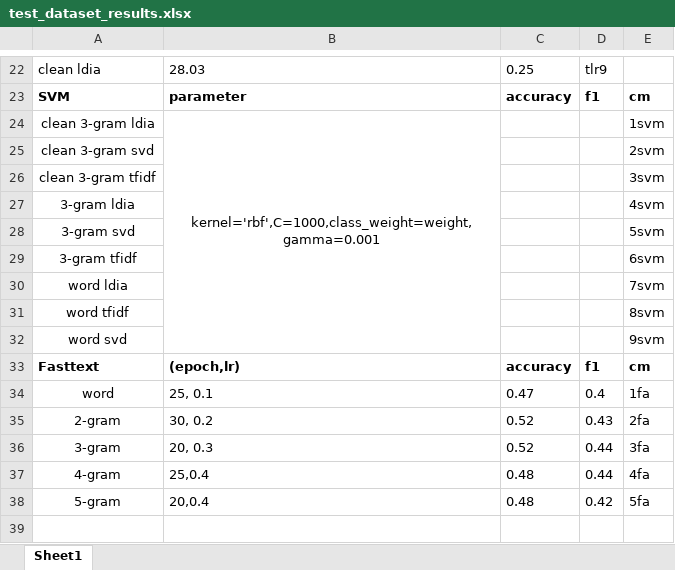
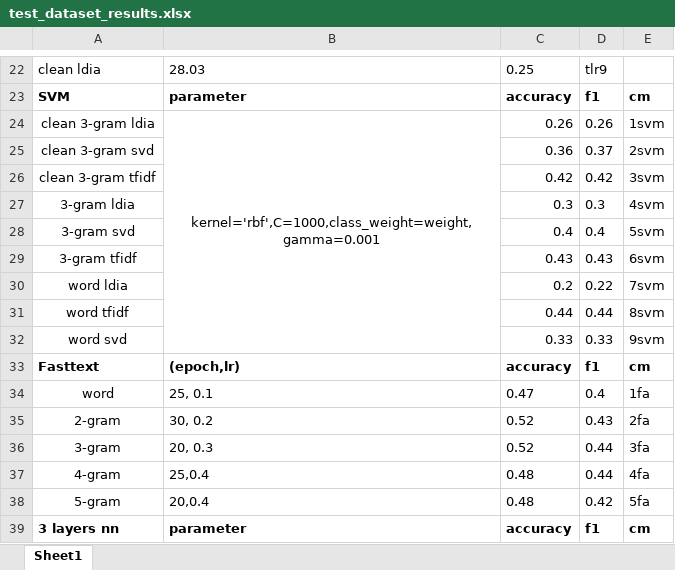
Before and after one commit to TinfFoil/AriEmozione, an Excel workbook: test_dataset_results.xlsx, sheet Sheet1, drawn as a sheet; only a part is shown, gaps mark what is left out; values as stored, in another font and other column widths than the file's, no borders; the diff names each change by its address in the sheet, - before the commit and + after, or states it on an @@ line.

```diff
--- a/test_dataset_results.xlsx (sheet Sheet1)
+++ b/test_dataset_results.xlsx (sheet Sheet1)
-C24: (empty)
+C24: 0.26
-D24: (empty)
+D24: 0.26
-C25: (empty)
+C25: 0.36
-D25: (empty)
+D25: 0.37
-C26: (empty)
+C26: 0.42
-D26: (empty)
+D26: 0.42
-C27: (empty)
+C27: 0.3
-D27: (empty)
+D27: 0.3
-C28: (empty)
+C28: 0.4
-D28: (empty)
+D28: 0.4
-C29: (empty)
+C29: 0.43
-D29: (empty)
+D29: 0.43
-C30: (empty)
+C30: 0.2
-D30: (empty)
+D30: 0.22
-C31: (empty)
+C31: 0.44
-D31: (empty)
+D31: 0.44
-C32: (empty)
+C32: 0.33
-D32: (empty)
+D32: 0.33
+row 39: 3 layers nn | parameter | accuracy | f1 | cm
```
Also changed, not shown: 1 other file.
